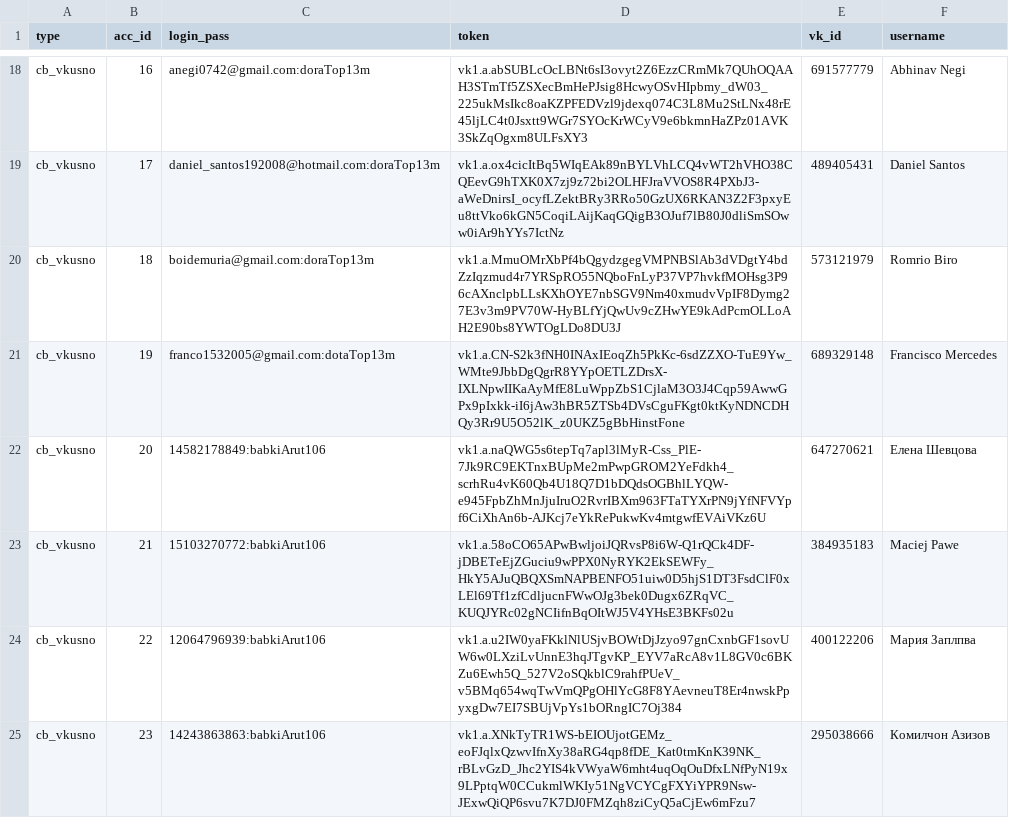
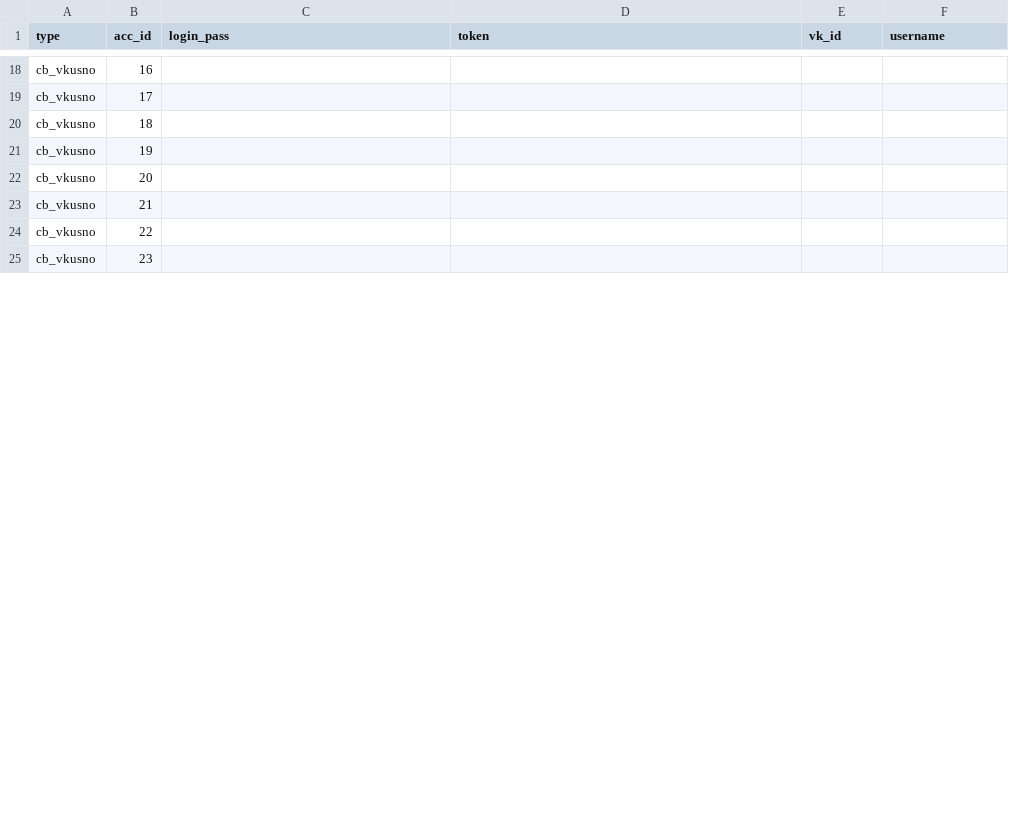
Before and after one commit to colorfulpaintofapriltoday/data, a CSV file: vk1.csv, drawn as a sheet; only a part is shown, gaps mark what is left out; the diff covers the shown part only; the diff names each change by its address in the sheet, - before the commit and + after, or states it on an @@ line.

Commit message:
Update vk1.csv

```diff
--- a/vk1.csv
+++ b/vk1.csv
-C18 (login_pass): anegi0742@gmail.com:doraTop13m
+C18 (login_pass): (empty)
-D18 (token): vk1.a.abSUBLcOcLBNt6sI3ovyt2Z6EzzCRmMk7QUhOQAAH3STmTf5ZSXecBmHePJsig8HcwyOSvHIpbmy_dW03_225ukMsIkc8oaKZPFEDVzl9jdexq074C3L8Mu2StLNx48rE45ljLC4t0Jsxtt9WGr7SYOcKrWCyV9e6bkmnHaZPz01AVK3SkZqOgxm8ULFsXY3
+D18 (token): (empty)
-E18 (vk_id): 691577779
+E18 (vk_id): (empty)
-F18 (username): Abhinav Negi
+F18 (username): (empty)
-C19 (login_pass): daniel_santos192008@hotmail.com:doraTop13m
+C19 (login_pass): (empty)
-D19 (token): vk1.a.ox4cicItBq5WIqEAk89nBYLVhLCQ4vWT2hVHO38CQEevG9hTXK0X7zj9z72bi2OLHFJraVVOS8R4PXbJ3-aWeDnirsI_ocyfLZektBRy3RRo50GzUX6RKAN3Z2F3pxyEu8ttVko6kGN5CoqiLAijKaqGQigB3OJuf7lB80J0dliSmSOww0iAr9hYYs7IctNz
+D19 (token): (empty)
-E19 (vk_id): 489405431
+E19 (vk_id): (empty)
-F19 (username): Daniel Santos
+F19 (username): (empty)
-C20 (login_pass): boidemuria@gmail.com:doraTop13m
+C20 (login_pass): (empty)
-D20 (token): vk1.a.MmuOMrXbPf4bQgydzgegVMPNBSlAb3dVDgtY4bdZzIqzmud4r7YRSpRO55NQboFnLyP37VP7hvkfMOHsg3P96cAXnclpbLLsKXhOYE7nbSGV9Nm40xmudvVpIF8Dymg27E3v3m9PV70W-HyBLfYjQwUv9cZHwYE9kAdPcmOLLoAH2E90bs8YWTOgLDo8DU3J
+D20 (token): (empty)
-E20 (vk_id): 573121979
+E20 (vk_id): (empty)
-F20 (username): Romrio Biro
+F20 (username): (empty)
-C21 (login_pass): franco1532005@gmail.com:dotaTop13m
+C21 (login_pass): (empty)
-D21 (token): vk1.a.CN-S2k3fNH0INAxIEoqZh5PkKc-6sdZZXO-TuE9Yw_WMte9JbbDgQgrR8YYpOETLZDrsX-IXLNpwIIKaAyMfE8LuWppZbS1CjlaM3O3J4Cqp59AwwGPx9pIxkk-iI6jAw3hBR5ZTSb4DVsCguFKgt0ktKyNDNCDHQy3Rr9U5O52lK_z0UKZ5gBbHinstFone
+D21 (token): (empty)
-E21 (vk_id): 689329148
+E21 (vk_id): (empty)
-F21 (username): Francisco Mercedes
+F21 (username): (empty)
-C22 (login_pass): 14582178849:babkiArut106
+C22 (login_pass): (empty)
-D22 (token): vk1.a.naQWG5s6tepTq7apl3lMyR-Css_PlE-7Jk9RC9EKTnxBUpMe2mPwpGROM2YeFdkh4_scrhRu4vK60Qb4U18Q7D1bDQdsOGBhlLYQW-e945FpbZhMnJjuIruO2RvrIBXm963FTaTYXrPN9jYfNFVYpf6CiXhAn6b-AJKcj7eYkRePukwKv4mtgwfEVAiVKz6U
+D22 (token): (empty)
-E22 (vk_id): 647270621
+E22 (vk_id): (empty)
-F22 (username): Елена Шевцова
+F22 (username): (empty)
-C23 (login_pass): 15103270772:babkiArut106
+C23 (login_pass): (empty)
-D23 (token): vk1.a.58oCO65APwBwljoiJQRvsP8i6W-Q1rQCk4DF-jDBETeEjZGuciu9wPPX0NyRYK2EkSEWFy_HkY5AJuQBQXSmNAPBENFO51uiw0D5hjS1DT3FsdClF0xLEl69Tf1zfCdljucnFWwOJg3bek0Dugx6ZRqVC_KUQJYRc02gNCIifnBqOItWJ5V4YHsE3BKFs02u
+D23 (token): (empty)
-E23 (vk_id): 384935183
+E23 (vk_id): (empty)
-F23 (username): Maciej Pawe
+F23 (username): (empty)
-C24 (login_pass): 12064796939:babkiArut106
+C24 (login_pass): (empty)
-D24 (token): vk1.a.u2IW0yaFKklNlUSjvBOWtDjJzyo97gnCxnbGF1sovUW6w0LXziLvUnnE3hqJTgvKP_EYV7aRcA8v1L8GV0c6BKZu6Ewh5Q_527V2oSQkblC9rahfPUeV_v5BMq654wqTwVmQPgOHlYcG8F8YAevneuT8Er4nwskPpyxgDw7EI7SBUjVpYs1bORngIC7Oj384
+D24 (token): (empty)
-E24 (vk_id): 400122206
+E24 (vk_id): (empty)
-F24 (username): Мария Заплпва
+F24 (username): (empty)
-C25 (login_pass): 14243863863:babkiArut106
+C25 (login_pass): (empty)
-D25 (token): vk1.a.XNkTyTR1WS-bEIOUjotGEMz_eoFJqlxQzwvIfnXy38aRG4qp8fDE_Kat0tmKnK39NK_rBLvGzD_Jhc2YIS4kVWyaW6mht4uqOqOuDfxLNfPyN19x9LPptqW0CCukmlWKIy51NgVCYCgFXYiYPR9Nsw-JExwQiQP6svu7K7DJ0FMZqh8ziCyQ5aCjEw6mFzu7
+D25 (token): (empty)
-E25 (vk_id): 295038666
+E25 (vk_id): (empty)
-F25 (username): Комилчон Азизов
+F25 (username): (empty)
```
Also changed, not shown: 104 edited cells elsewhere in this file.
